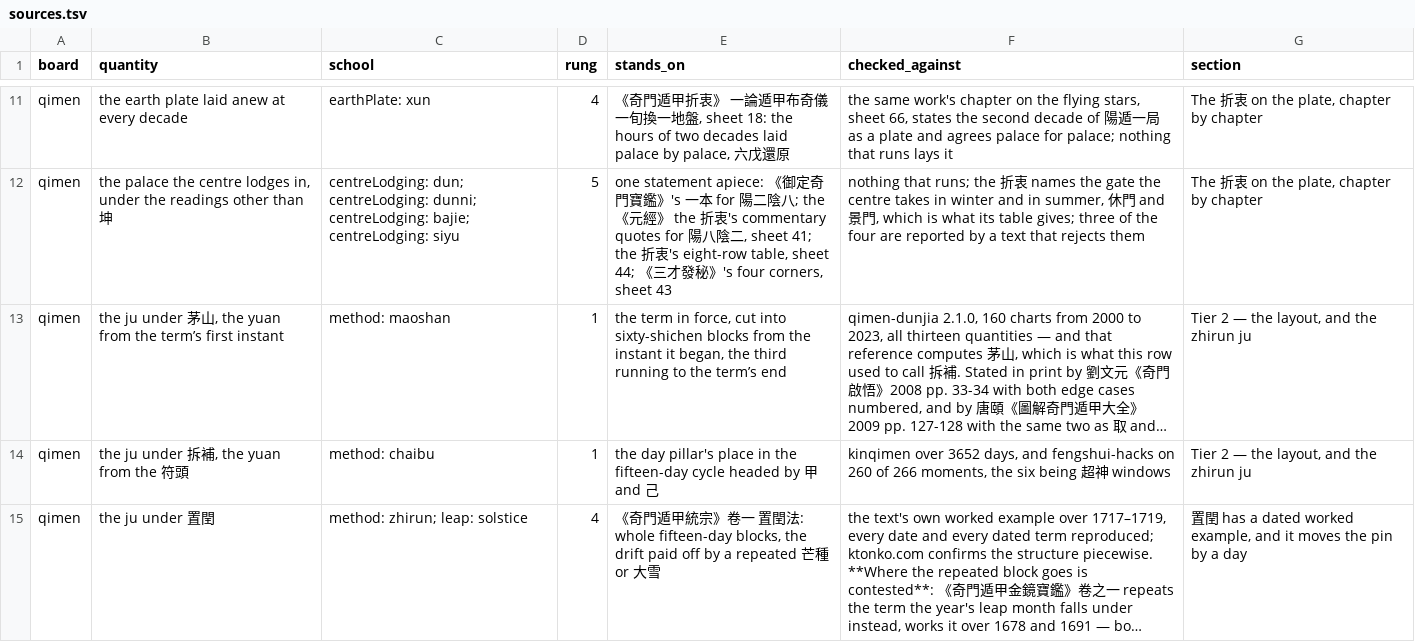
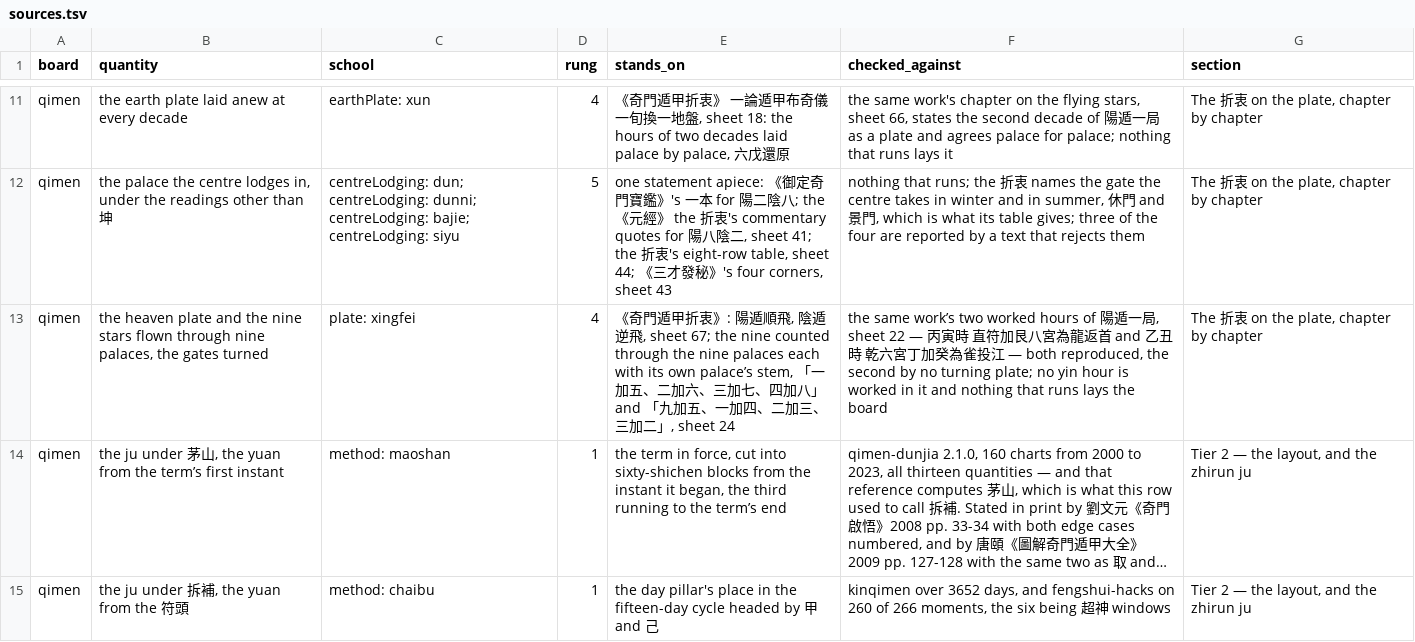
Before and after one commit to lineadicomando/shipan, a TSV file: docs/sources.tsv, drawn as a sheet; only a part is shown, gaps mark what is left out; the shorter side is filled out with more unchanged rows; long unchanged cells end in …; the diff names each change by its address in the sheet, - before the commit and + after, or states it on an @@ line.

```diff
--- a/docs/sources.tsv
+++ b/docs/sources.tsv
+row 13: qimen | the heaven plate and the nine stars flown through nine palaces, the gates turned | plate: xingfei | 4 | 《奇門遁甲折衷》: 陽遁順飛, 陰遁逆飛, sheet 67; the nine counted through the nine palaces each with its own palace’s stem, 「一加五、二加六、三加七、四加八」 and 「九加五、一加四、二加三、三加二」, sheet 24 | the same work’s two worked hours of 陽遁一局, sheet 22 — 丙寅時 直符加艮八宮為龍返首 and 乙丑時 乾六宮丁加癸為雀投江 — both reproduced, the second by no turning plate; no yin hour is worked in it and nothing that runs lays the board | The 折衷 on the plate, chapter by chapter
```
Also changed, not shown: 26 other files.
